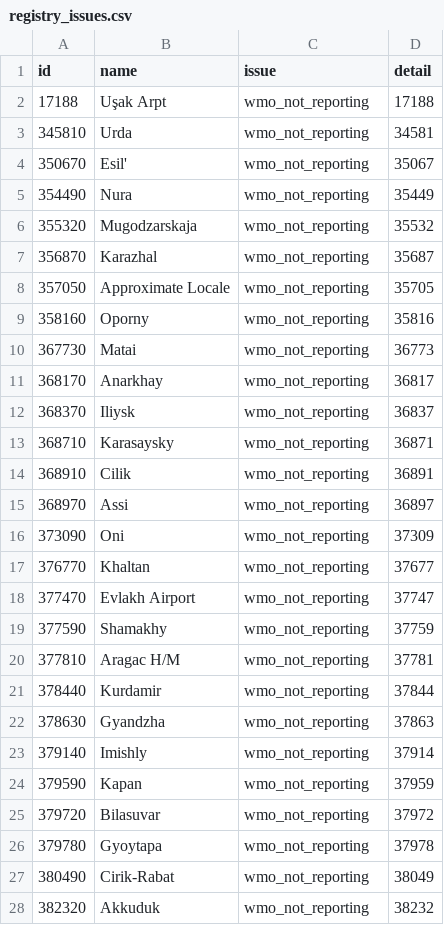
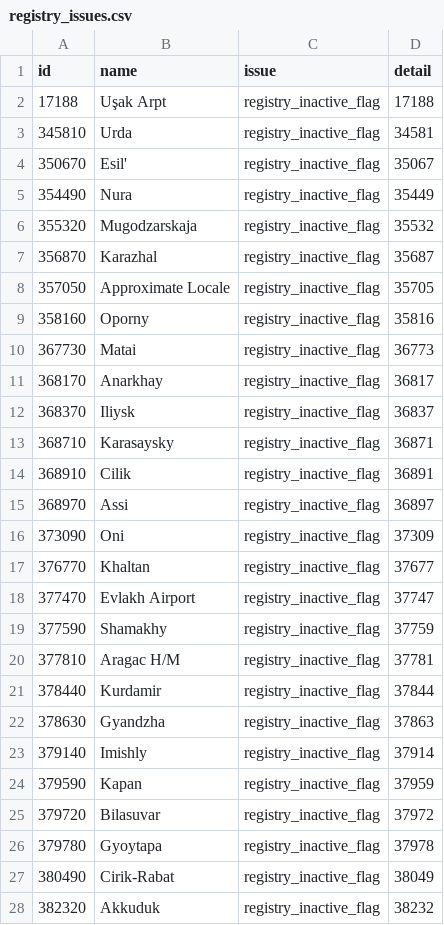
Before and after one commit to monsoonrain83-hub/metstat-nwp, a CSV file: data/obs/discovery/registry_issues.csv, drawn as a sheet; only a part is shown; the diff covers the shown part only.

Commit message:
obs: station discovery report

```diff
--- a/data/obs/discovery/registry_issues.csv
+++ b/data/obs/discovery/registry_issues.csv
@@ -1,28 +1,28 @@
 id,name,issue,detail
-17188,Uşak Arpt,wmo_not_reporting,17188
-345810,Urda,wmo_not_reporting,34581
-350670,Esil',wmo_not_reporting,35067
-354490,Nura,wmo_not_reporting,35449
-355320,Mugodzarskaja,wmo_not_reporting,35532
-356870,Karazhal,wmo_not_reporting,35687
-357050,Approximate Locale,wmo_not_reporting,35705
-358160,Oporny,wmo_not_reporting,35816
-367730,Matai,wmo_not_reporting,36773
-368170,Anarkhay,wmo_not_reporting,36817
-368370,Iliysk,wmo_not_reporting,36837
-368710,Karasaysky,wmo_not_reporting,36871
-368910,Cilik,wmo_not_reporting,36891
-368970,Assi,wmo_not_reporting,36897
-373090,Oni,wmo_not_reporting,37309
-376770,Khaltan,wmo_not_reporting,37677
-377470,Evlakh Airport,wmo_not_reporting,37747
-377590,Shamakhy,wmo_not_reporting,37759
-377810,Aragac H/M,wmo_not_reporting,37781
-378440,Kurdamir,wmo_not_reporting,37844
-378630,Gyandzha,wmo_not_reporting,37863
-379140,Imishly,wmo_not_reporting,37914
-379590,Kapan,wmo_not_reporting,37959
-379720,Bilasuvar,wmo_not_reporting,37972
-379780,Gyoytapa,wmo_not_reporting,37978
-380490,Cirik-Rabat,wmo_not_reporting,38049
-382320,Akkuduk,wmo_not_reporting,38232
+17188,Uşak Arpt,registry_inactive_flag,17188
+345810,Urda,registry_inactive_flag,34581
+350670,Esil',registry_inactive_flag,35067
+354490,Nura,registry_inactive_flag,35449
+355320,Mugodzarskaja,registry_inactive_flag,35532
+356870,Karazhal,registry_inactive_flag,35687
+357050,Approximate Locale,registry_inactive_flag,35705
+358160,Oporny,registry_inactive_flag,35816
+367730,Matai,registry_inactive_flag,36773
+368170,Anarkhay,registry_inactive_flag,36817
+368370,Iliysk,registry_inactive_flag,36837
+368710,Karasaysky,registry_inactive_flag,36871
+368910,Cilik,registry_inactive_flag,36891
+368970,Assi,registry_inactive_flag,36897
+373090,Oni,registry_inactive_flag,37309
+376770,Khaltan,registry_inactive_flag,37677
+377470,Evlakh Airport,registry_inactive_flag,37747
+377590,Shamakhy,registry_inactive_flag,37759
+377810,Aragac H/M,registry_inactive_flag,37781
+378440,Kurdamir,registry_inactive_flag,37844
+378630,Gyandzha,registry_inactive_flag,37863
+379140,Imishly,registry_inactive_flag,37914
+379590,Kapan,registry_inactive_flag,37959
+379720,Bilasuvar,registry_inactive_flag,37972
+379780,Gyoytapa,registry_inactive_flag,37978
+380490,Cirik-Rabat,registry_inactive_flag,38049
+382320,Akkuduk,registry_inactive_flag,38232
```
Also changed, not shown: 119 edited cells elsewhere in this file, data/obs/discovery/candidates.csv, 4 other files.
